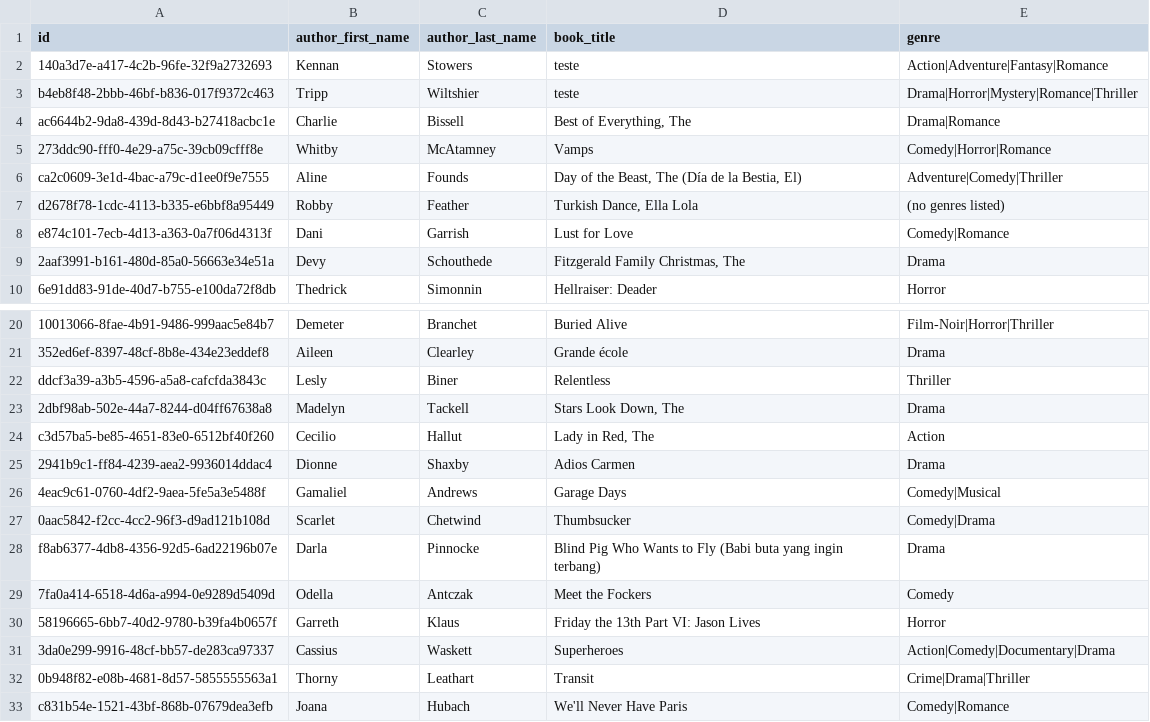
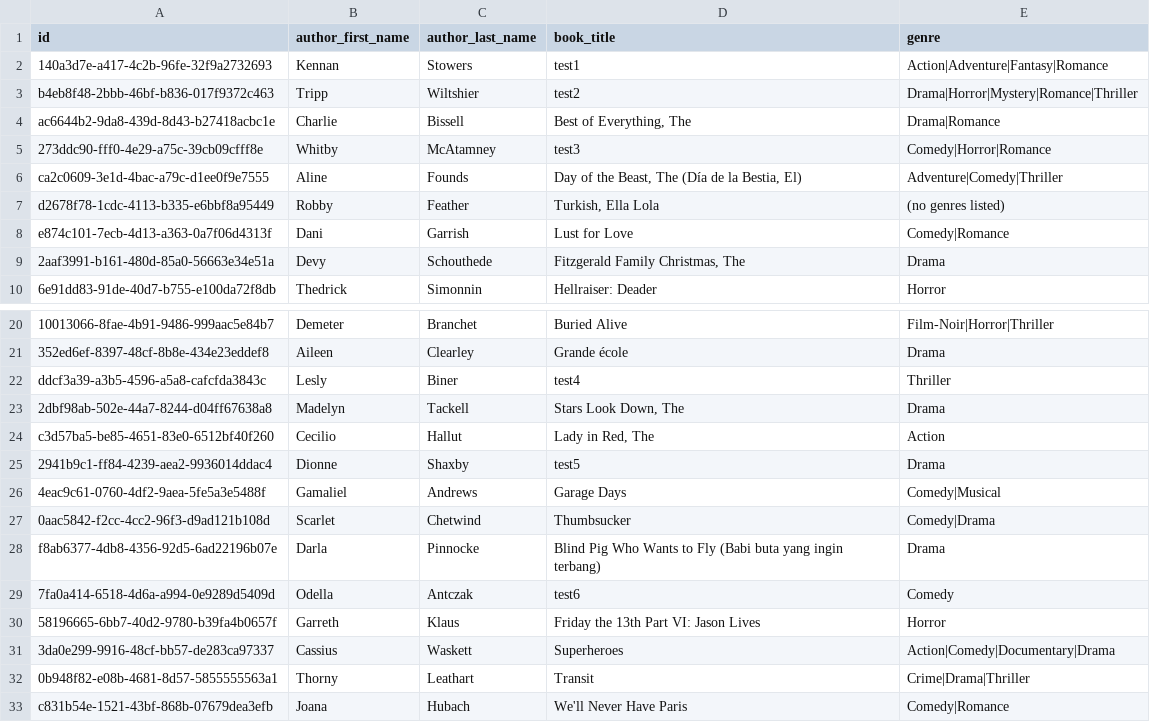
Before and after one commit to FelipeCunha03/Library, a CSV file: src/library/books.csv, drawn as a sheet; only a part is shown, gaps mark what is left out; the diff names each change by its address in the sheet, - before the commit and + after, or states it on an @@ line.

```diff
--- a/src/library/books.csv
+++ b/src/library/books.csv
-D2 (book_title): teste
+D2 (book_title): test1
-D3 (book_title): teste
+D3 (book_title): test2
-D5 (book_title): Vamps
+D5 (book_title): test3
-D7 (book_title): Turkish Dance, Ella Lola
+D7 (book_title): Turkish, Ella Lola
-D22 (book_title): Relentless
+D22 (book_title): test4
-D25 (book_title): Adios Carmen
+D25 (book_title): test5
-D29 (book_title): Meet the Fockers
+D29 (book_title): test6
```
Also changed, not shown: 7 other files.
